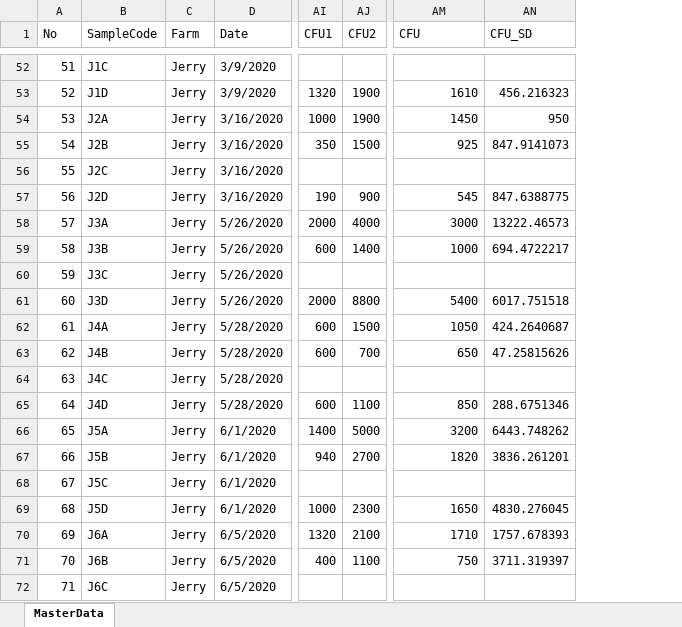
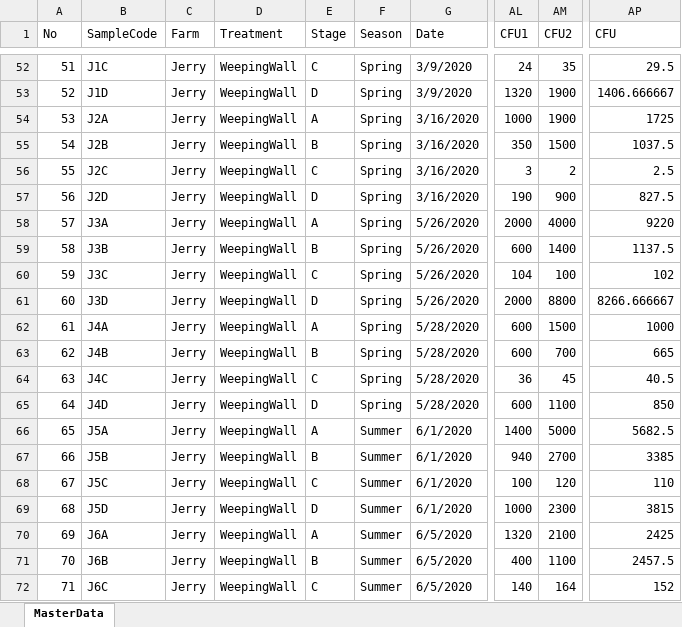
Before and after one commit to Dharmaveershetty/ML_DairyCA, an Excel workbook: masterdata.xlsx, sheet MasterData, drawn as a sheet; only a part is shown, gaps mark what is left out; values as stored, in another font and other column widths than the file's, no cell formats; removed rows and columns are numbered as before the commit, all else as after; the diff covers the shown part only; the diff names each change by its address in the sheet, - before the commit and + after, or states it on an @@ line.

```diff
--- a/masterdata.xlsx (sheet MasterData)
+++ b/masterdata.xlsx (sheet MasterData)
+column D (Treatment), rows 52-72: all WeepingWall
+column E (Stage), rows 52-72: C | D | A | B | C | D | A | B | C | D | A | B | C | D | A | B | C | D | A | B | C
+column F (Season), rows 52-72: Spring | Spring | Spring | Spring | Spring | Spring | Spring | Spring | Spring | Spring | Spring | Spring | Spring | Spring | Summer | Summer | Summer | Summer | Summer | Summer | Summer
-column AN (CFU_SD), rows 53-71: 456.216323 | 950 | 847.9141073 |  | 847.6388775 | 13222.46573 | 694.4722217 |  | 6017.751518 | 424.2640687 | 47.25815626 |  | 288.6751346 | 6443.748262 | 3836.261201 |  | 4830.276045 | 1757.678393 | 3711.319397
-AL52 (CFU1): (empty)
+AL52 (CFU1): 24
-AM52 (CFU2): (empty)
+AM52 (CFU2): 35
-AP52 (CFU): (empty)
+AP52 (CFU): 29.5
-AP53 (CFU): 1610
+AP53 (CFU): 1406.666667
-AP54 (CFU): 1450
+AP54 (CFU): 1725
-AP55 (CFU): 925
+AP55 (CFU): 1037.5
-AL56 (CFU1): (empty)
+AL56 (CFU1): 3
-AM56 (CFU2): (empty)
+AM56 (CFU2): 2
-AP56 (CFU): (empty)
+AP56 (CFU): 2.5
-AP57 (CFU): 545
+AP57 (CFU): 827.5
-AP58 (CFU): 3000
+AP58 (CFU): 9220
-AP59 (CFU): 1000
+AP59 (CFU): 1137.5
-AL60 (CFU1): (empty)
+AL60 (CFU1): 104
-AM60 (CFU2): (empty)
+AM60 (CFU2): 100
-AP60 (CFU): (empty)
+AP60 (CFU): 102
-AP61 (CFU): 5400
+AP61 (CFU): 8266.666667
-AP62 (CFU): 1050
+AP62 (CFU): 1000
-AP63 (CFU): 650
+AP63 (CFU): 665
-AL64 (CFU1): (empty)
+AL64 (CFU1): 36
-AM64 (CFU2): (empty)
+AM64 (CFU2): 45
-AP64 (CFU): (empty)
+AP64 (CFU): 40.5
-AP66 (CFU): 3200
+AP66 (CFU): 5682.5
-AP67 (CFU): 1820
+AP67 (CFU): 3385
-AL68 (CFU1): (empty)
+AL68 (CFU1): 100
-AM68 (CFU2): (empty)
+AM68 (CFU2): 120
-AP68 (CFU): (empty)
+AP68 (CFU): 110
-AP69 (CFU): 1650
+AP69 (CFU): 3815
-AP70 (CFU): 1710
+AP70 (CFU): 2425
-AP71 (CFU): 750
+AP71 (CFU): 2457.5
-AL72 (CFU1): (empty)
+AL72 (CFU1): 140
-AM72 (CFU2): (empty)
+AM72 (CFU2): 164
-AP72 (CFU): (empty)
+AP72 (CFU): 152
```
Also changed, not shown: 94 edited cells elsewhere in this sheet, cell formats, formulas that keep their value, raw_data.xlsx, 28 other files.
